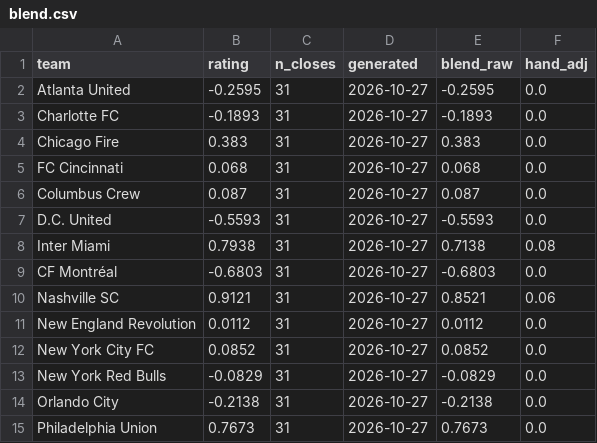
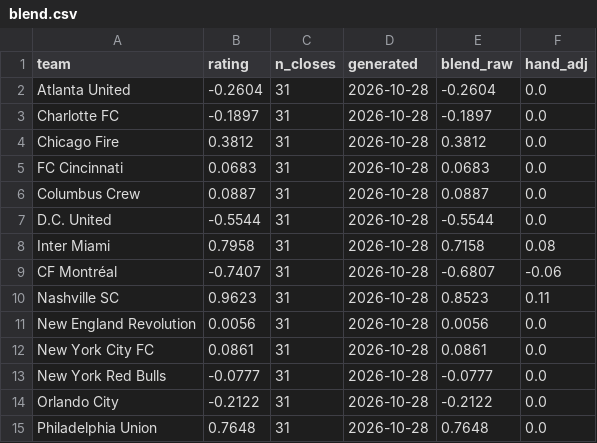
Before and after one commit to TheBallr/MLS-FUTURES, a CSV file: data/ratings/blend.csv, drawn as a sheet; only a part is shown; the diff covers the shown part only.

```diff
--- a/data/ratings/blend.csv
+++ b/data/ratings/blend.csv
@@ -1,15 +1,15 @@
 team,rating,n_closes,generated,blend_raw,hand_adj
-Atlanta United,-0.2595,31,2026-10-27,-0.2595,0.0
-Charlotte FC,-0.1893,31,2026-10-27,-0.1893,0.0
-Chicago Fire,0.383,31,2026-10-27,0.383,0.0
-FC Cincinnati,0.068,31,2026-10-27,0.068,0.0
-Columbus Crew,0.087,31,2026-10-27,0.087,0.0
-D.C. United,-0.5593,31,2026-10-27,-0.5593,0.0
-Inter Miami,0.7938,31,2026-10-27,0.7138,0.08
-CF Montréal,-0.6803,31,2026-10-27,-0.6803,0.0
-Nashville SC,0.9121,31,2026-10-27,0.8521,0.06
-New England Revolution,0.0112,31,2026-10-27,0.0112,0.0
-New York City FC,0.0852,31,2026-10-27,0.0852,0.0
-New York Red Bulls,-0.0829,31,2026-10-27,-0.0829,0.0
-Orlando City,-0.2138,31,2026-10-27,-0.2138,0.0
-Philadelphia Union,0.7673,31,2026-10-27,0.7673,0.0
+Atlanta United,-0.2604,31,2026-10-28,-0.2604,0.0
+Charlotte FC,-0.1897,31,2026-10-28,-0.1897,0.0
+Chicago Fire,0.3812,31,2026-10-28,0.3812,0.0
+FC Cincinnati,0.0683,31,2026-10-28,0.0683,0.0
+Columbus Crew,0.0887,31,2026-10-28,0.0887,0.0
+D.C. United,-0.5544,31,2026-10-28,-0.5544,0.0
+Inter Miami,0.7958,31,2026-10-28,0.7158,0.08
+CF Montréal,-0.7407,31,2026-10-28,-0.6807,-0.06
+Nashville SC,0.9623,31,2026-10-28,0.8523,0.11
+New England Revolution,0.0056,31,2026-10-28,0.0056,0.0
+New York City FC,0.0861,31,2026-10-28,0.0861,0.0
+New York Red Bulls,-0.0777,31,2026-10-28,-0.0777,0.0
+Orlando City,-0.2122,31,2026-10-28,-0.2122,0.0
+Philadelphia Union,0.7648,31,2026-10-28,0.7648,0.0
```
Also changed, not shown: 47 edited cells elsewhere in this file, data/ratings/hand_log.csv, data/ratings/method_log.csv, 18 other files.
